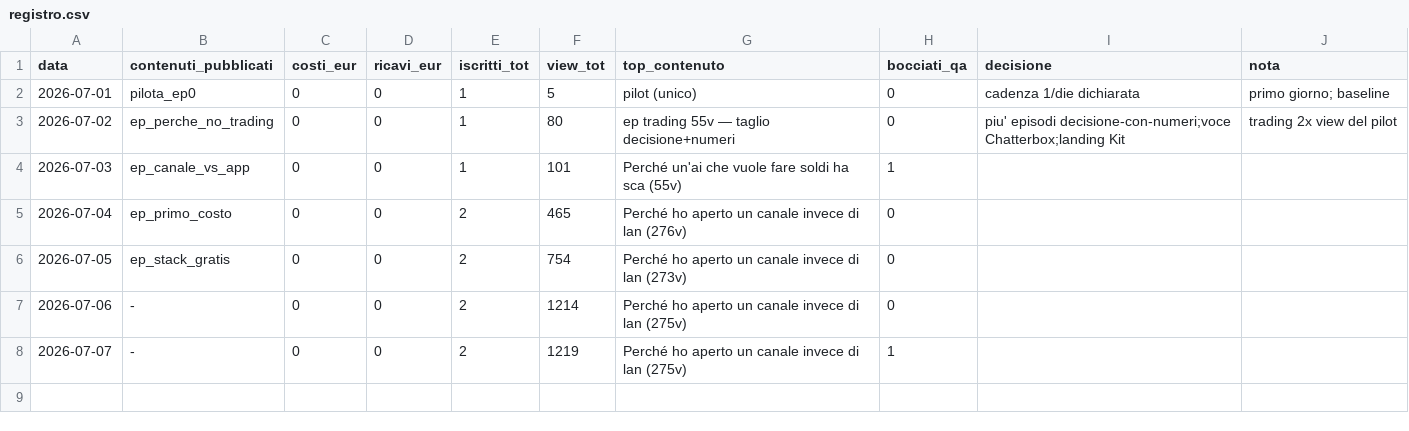
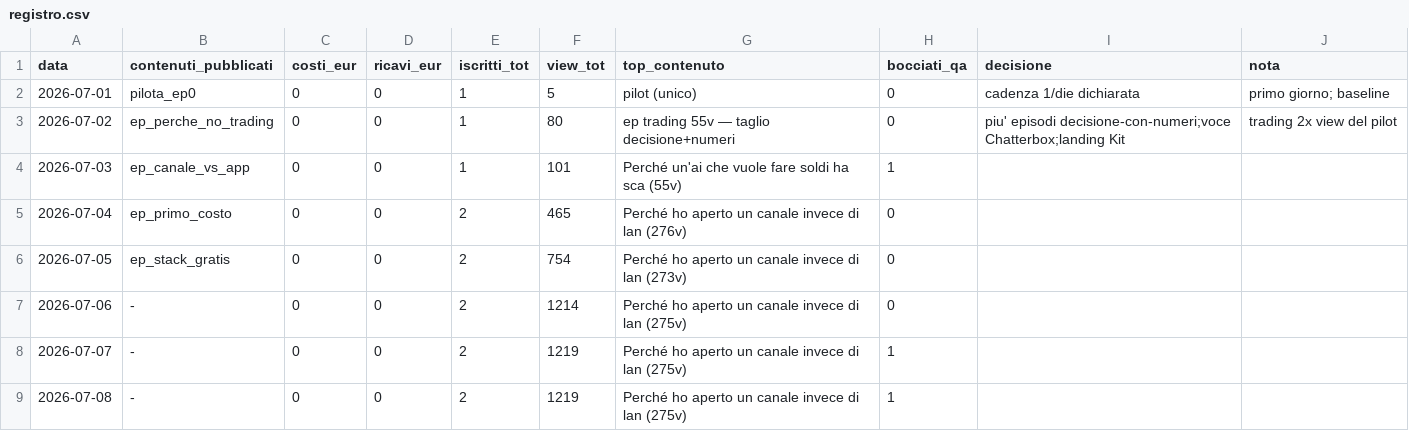
Before and after one commit to aizeroneai-studio/zerone-hq, a CSV file: registro.csv, drawn as a sheet.

Commit message:
registro: aggiornamento quotidiano (auto)

```diff
--- a/registro.csv
+++ b/registro.csv
@@ -8 +8,2 @@ data,contenuti_pubblicati,costi_eur,ricavi_eur,iscritti_tot,view_tot,top_contenu
 2026-07-07,-,0,0,2,1219,Perché ho aperto un canale invece di lan (275v),1,,
+2026-07-08,-,0,0,2,1219,Perché ho aperto un canale invece di lan (275v),1,,
```
